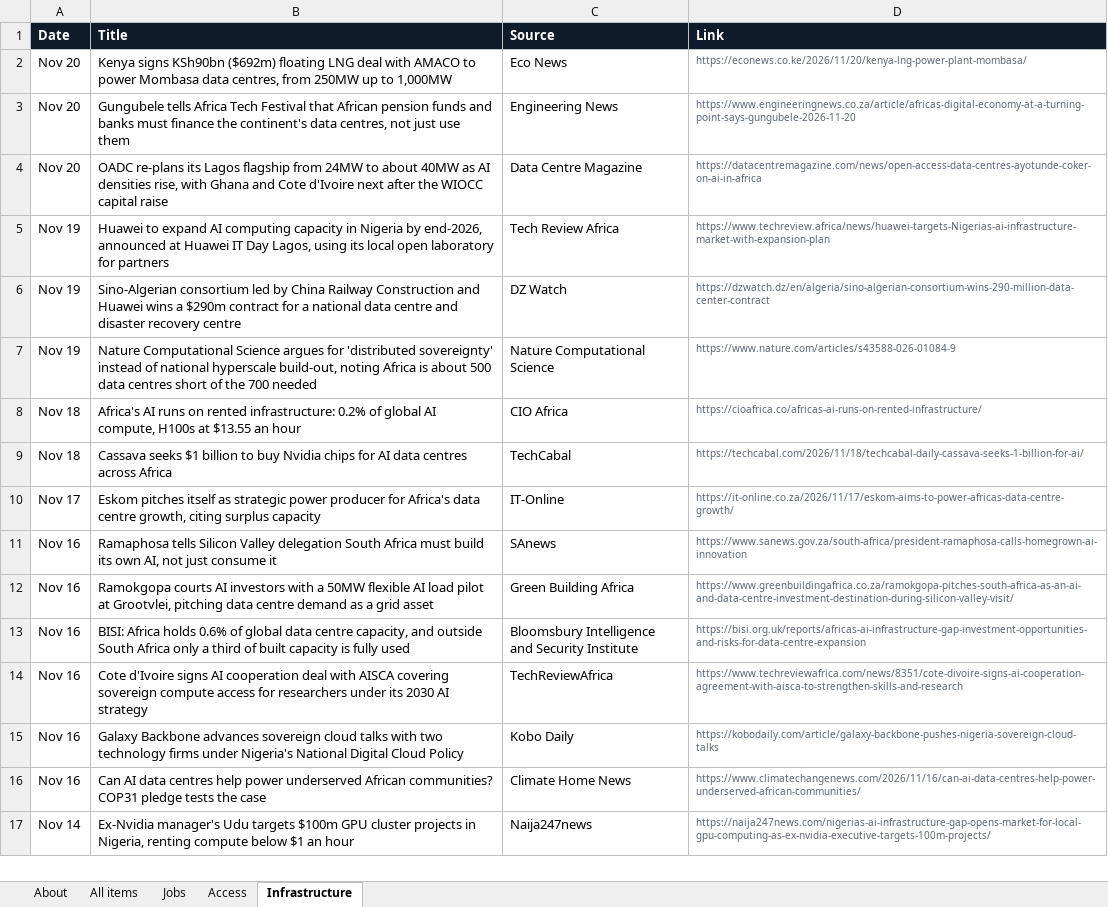
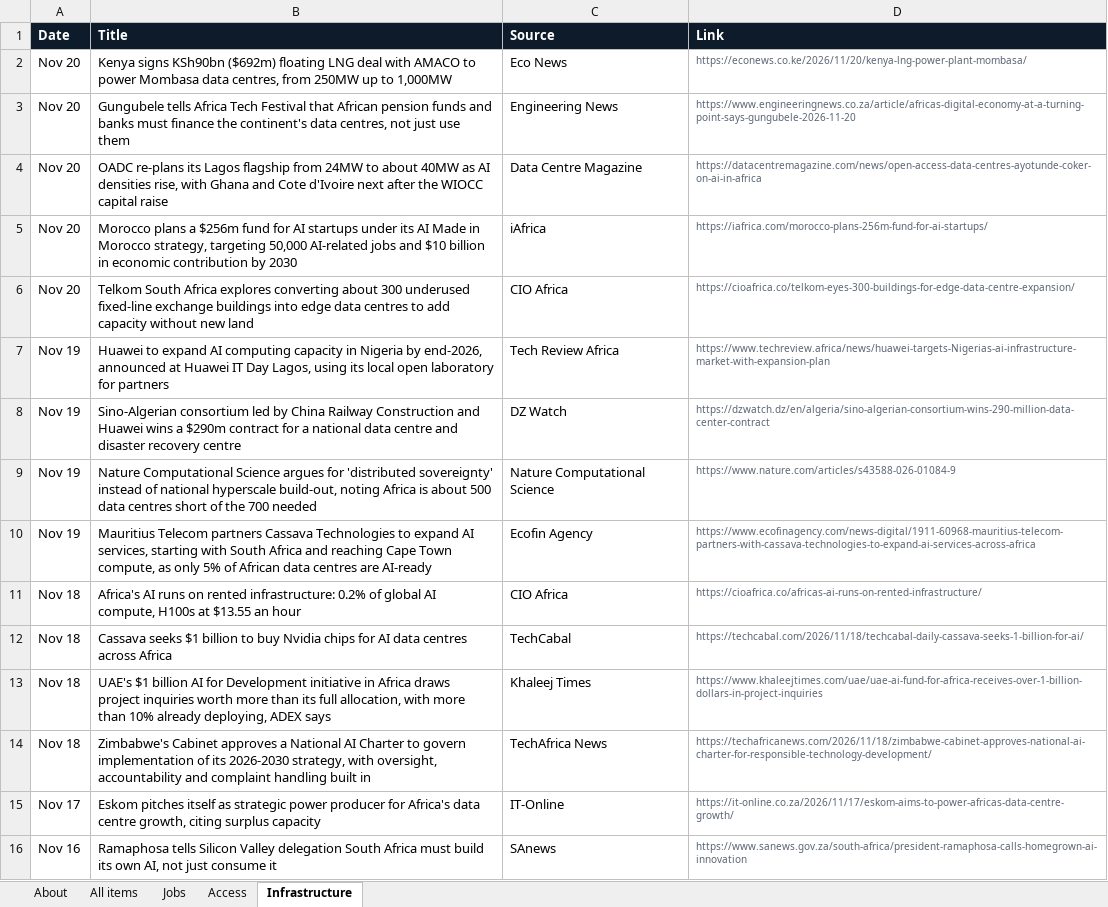
Before and after one commit to samuelajayi29-maker/ai-access-observatory, an Excel workbook: data/ai-access-observatory.xlsx, sheet Infrastructure, drawn as a sheet; only a part is shown; the shorter side is filled out with more unchanged rows; values as stored, in another font and other column widths than the file's, no borders; the diff names each change by its address in the sheet, - before the commit and + after, or states it on an @@ line.

```diff
--- a/data/ai-access-observatory.xlsx (sheet Infrastructure)
+++ b/data/ai-access-observatory.xlsx (sheet Infrastructure)
+row 5: Nov 20 | Morocco plans a $256m fund for AI startups under its AI Made in Morocco strategy, targeting 50,000 AI-related jobs and $10 billion in economic contribution by 2030 | iAfrica | https://iafrica.com/morocco-plans-256m-fund-for-ai-startups/
+row 6: Nov 20 | Telkom South Africa explores converting about 300 underused fixed-line exchange buildings into edge data centres to add capacity without new land | CIO Africa | https://cioafrica.co/telkom-eyes-300-buildings-for-edge-data-centre-expansion/
+row 10: Nov 19 | Mauritius Telecom partners Cassava Technologies to expand AI services, starting with South Africa and reaching Cape Town compute, as only 5% of African data centres are AI-ready | Ecofin Agency | https://www.ecofinagency.com/news-digital/1911-60968-mauritius-telecom-partners-with-cassava-technologies-to-expand-ai-services-across-africa
+row 13: Nov 18 | UAE's $1 billion AI for Development initiative in Africa draws project inquiries worth more than its full allocation, with more than 10% already deploying, ADEX says | Khaleej Times | https://www.khaleejtimes.com/uae/uae-ai-fund-for-africa-receives-over-1-billion-dollars-in-project-inquiries
+row 14: Nov 18 | Zimbabwe's Cabinet approves a National AI Charter to govern implementation of its 2026-2030 strategy, with oversight, accountability and complaint handling built in | TechAfrica News | https://techafricanews.com/2026/11/18/zimbabwe-cabinet-approves-national-ai-charter-for-responsible-technology-development/
```
Also changed, not shown: sheet All items, sheet Access, sheet About, sheet Jobs, 2 other files.
